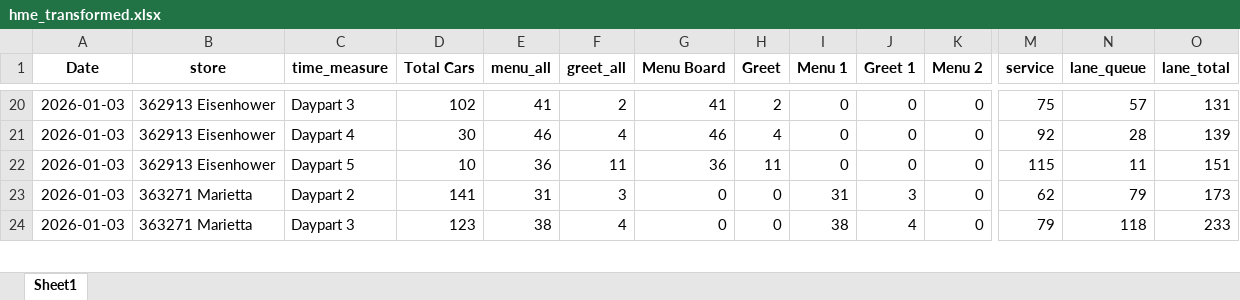
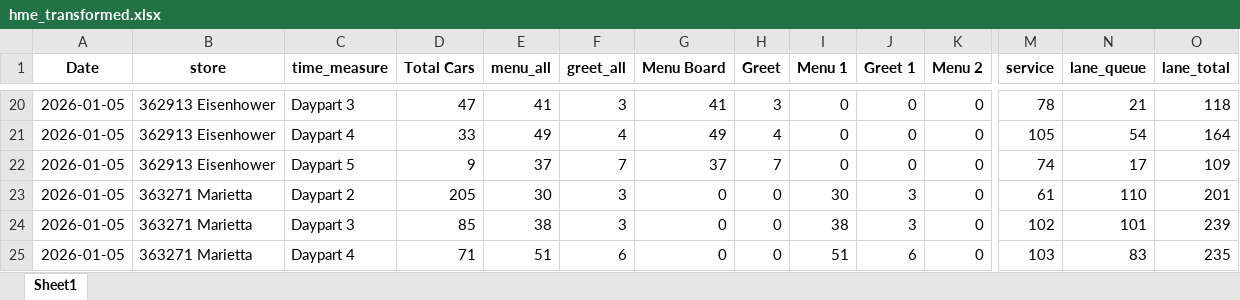
Before and after one commit to samargunners/Dunkin-sales-summary, an Excel workbook: data/hme/transformed/hme_transformed.xlsx, sheet Sheet1, drawn as a sheet; only a part is shown, gaps mark what is left out; values as stored, in another font and other column widths than the file's, no borders; removed rows and columns are numbered as before the commit, all else as after; rows hold the shown columns only; the diff covers the shown part only; the diff names each change by its address in the sheet, - before the commit and + after, or states it on an @@ line.

```diff
--- a/data/hme/transformed/hme_transformed.xlsx (sheet Sheet1)
+++ b/data/hme/transformed/hme_transformed.xlsx (sheet Sheet1)
-A20:A21 (Date): 2026-01-03
+A20:A21 (Date): 2026-01-05
-D20 (Total Cars): 102
+D20 (Total Cars): 47
-F20 (greet_all): 2
+F20 (greet_all): 3
-H20 (Greet): 2
+H20 (Greet): 3
-M20 (service): 75
+M20 (service): 78
-N20 (lane_queue): 57
+N20 (lane_queue): 21
-O20 (lane_total): 131
+O20 (lane_total): 118
-D21 (Total Cars): 30
+D21 (Total Cars): 33
-E21 (menu_all): 46
+E21 (menu_all): 49
-G21 (Menu Board): 46
+G21 (Menu Board): 49
-M21 (service): 92
+M21 (service): 105
-N21 (lane_queue): 28
+N21 (lane_queue): 54
-O21 (lane_total): 139
+O21 (lane_total): 164
-row 22: 2026-01-03 | 362913 Eisenhower | Daypart 5 | 10 | 36 | 11 | 36 | 11 | 0 | 0 | 0 | 115 | 11 | 151
+row 22: 2026-01-05 | 362913 Eisenhower | Daypart 5 | 9 | 37 | 7 | 37 | 7 | 0 | 0 | 0 | 74 | 17 | 109
-A23:A24 (Date): 2026-01-03
+A23:A24 (Date): 2026-01-05
-D23 (Total Cars): 141
+D23 (Total Cars): 205
-E23 (menu_all): 31
+E23 (menu_all): 30
-I23 (Menu 1): 31
+I23 (Menu 1): 30
-M23 (service): 62
+M23 (service): 61
-N23 (lane_queue): 79
+N23 (lane_queue): 110
-O23 (lane_total): 173
+O23 (lane_total): 201
-D24 (Total Cars): 123
+D24 (Total Cars): 85
-F24 (greet_all): 4
+F24 (greet_all): 3
-J24 (Greet 1): 4
+J24 (Greet 1): 3
-M24 (service): 79
+M24 (service): 102
-N24 (lane_queue): 118
+N24 (lane_queue): 101
-O24 (lane_total): 233
+O24 (lane_total): 239
+row 25: 2026-01-05 | 363271 Marietta | Daypart 4 | 71 | 51 | 6 | 0 | 0 | 51 | 6 | 0 | 103 | 83 | 235
```
Also changed, not shown: 15 added rows, 16 removed rows and 60 edited cells elsewhere in this sheet, data/hme/raw/hme_report.xlsx.
